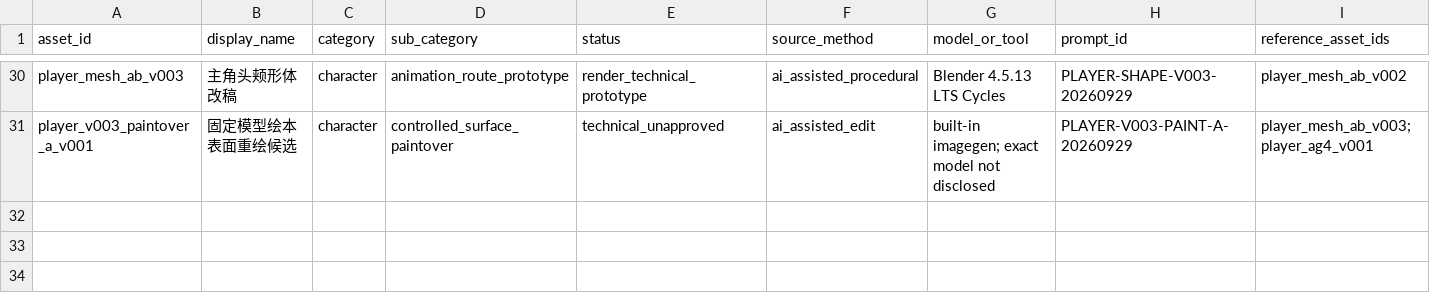
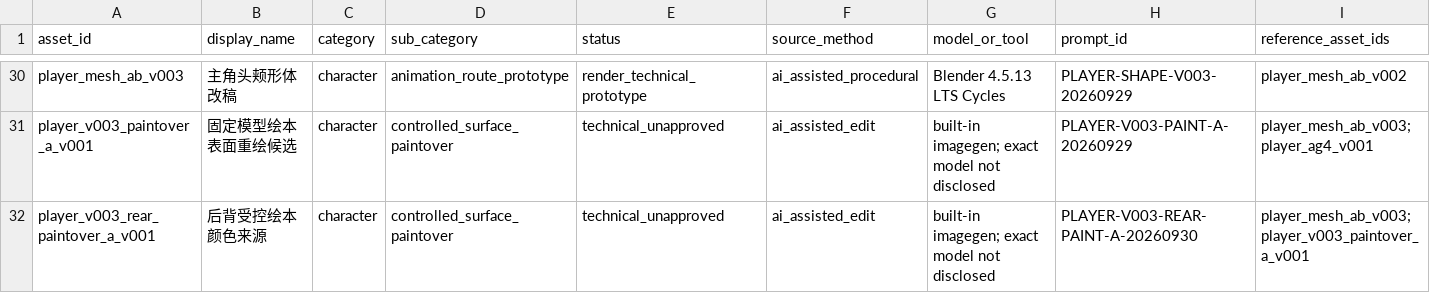
Before and after one commit to T1doo/Capybara, a CSV file: docs/production/ASSET_MANIFEST.csv, drawn as a sheet; only a part is shown, gaps mark what is left out; rows hold the shown columns only; the diff names each change by its address in the sheet, - before the commit and + after, or states it on an @@ line.

Commit message:
art(stage3): build collision-aware continuous player motion sample

```diff
--- a/docs/production/ASSET_MANIFEST.csv
+++ b/docs/production/ASSET_MANIFEST.csv
+row 32: player_v003_rear_paintover_a_v001 | 后背受控绘本颜色来源 | character | controlled_surface_paintover | technical_unapproved | ai_assisted_edit | built-in imagegen; exact model not disclosed | PLAYER-V003-REAR-PAINT-A-20260930 | player_mesh_ab_v003;player_v003_paintover_a_v001
```
Also changed, not shown: 31 other files.
